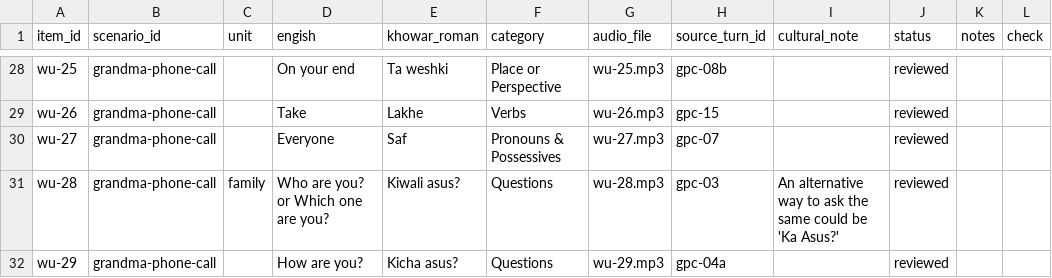
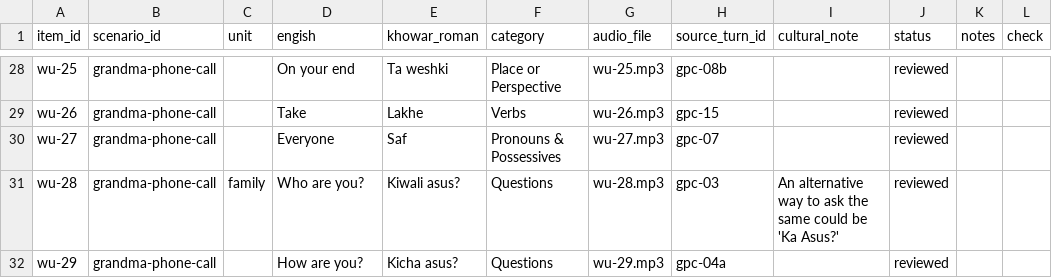
Before and after one commit to UzmaKhan211/linguaroots, a CSV file: src/content/khowar/Vocab.csv, drawn as a sheet; only a part is shown, gaps mark what is left out.

```diff
--- a/src/content/khowar/Vocab.csv
+++ b/src/content/khowar/Vocab.csv
@@ -30,3 +30,3 @@ wu-26,grandma-phone-call,,Take,Lakhe,Verbs,wu-26.mp3,gpc-15,,reviewed,,
 wu-27,grandma-phone-call,,Everyone,Saf,Pronouns & Possessives,wu-27.mp3,gpc-07,,reviewed,,
-wu-28,grandma-phone-call,family,Who are you? or Which one are you?,Kiwali asus?,Questions,wu-28.mp3,gpc-03,An alternative way to ask the same could be 'Ka Asus?',reviewed,,
+wu-28,grandma-phone-call,family,Who are you?,Kiwali asus?,Questions,wu-28.mp3,gpc-03,An alternative way to ask the same could be 'Ka Asus?',reviewed,,
 wu-29,grandma-phone-call,,How are you?,Kicha asus?,Questions,wu-29.mp3,gpc-04a,,reviewed,,
```
Also changed, not shown: 4 other files.
